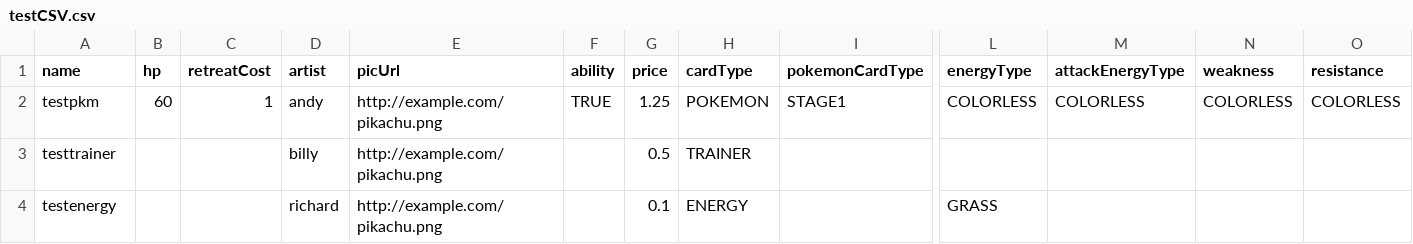
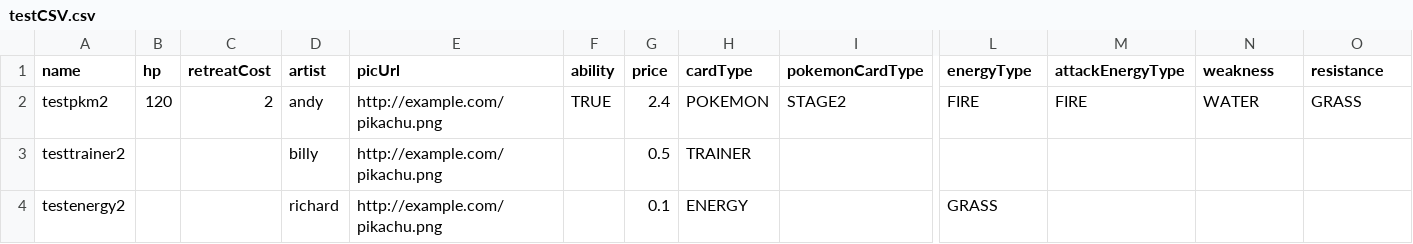
Before and after one commit to alaricli/tcg-backend, a CSV file: testCSV.csv, drawn as a sheet; only a part is shown, gaps mark what is left out; removed rows and columns are numbered as before the commit, all else as after; rows hold the shown columns only; the diff names each change by its address in the sheet, - before the commit and + after, or states it on an @@ line.

```diff
--- a/testCSV.csv
+++ b/testCSV.csv
-row 2: testpkm | 60 | 1 | andy | http://example.com/pikachu.png | TRUE | 1.25 | POKEMON | STAGE1 | COLORLESS | COLORLESS | COLORLESS | COLORLESS
+row 2: testpkm2 | 120 | 2 | andy | http://example.com/pikachu.png | TRUE | 2.4 | POKEMON | STAGE2 | FIRE | FIRE | WATER | GRASS
-A3 (name): testtrainer
+A3 (name): testtrainer2
-A4 (name): testenergy
+A4 (name): testenergy2
```
Also changed, not shown: 11 other files.
